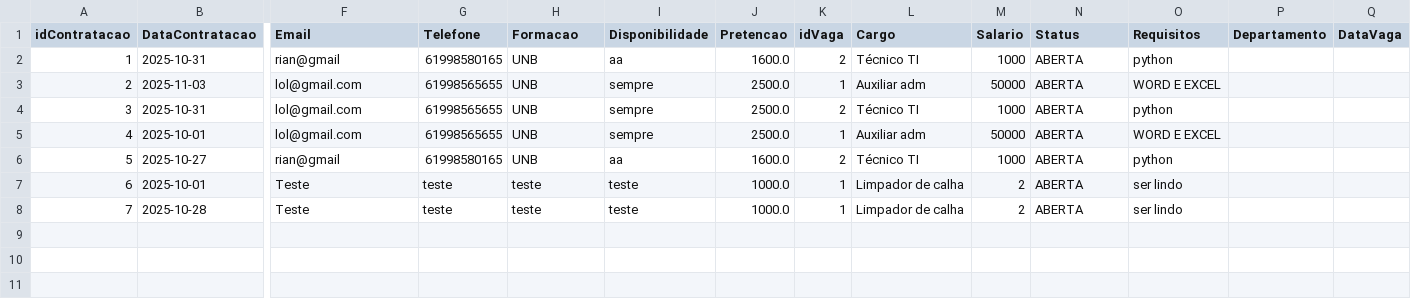
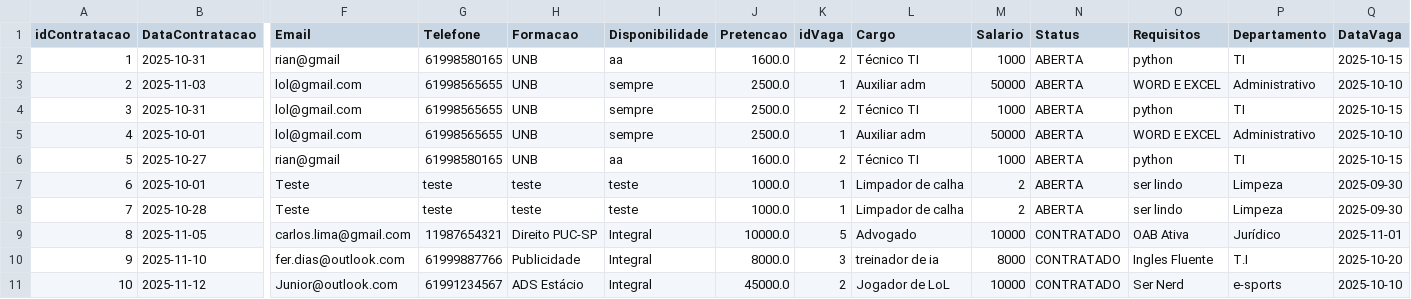
Before and after one commit to davilb64/projeto-tp1, a CSV file: src/main/resources/contratacoes.csv, drawn as a sheet; only a part is shown, gaps mark what is left out; rows hold the shown columns only; the diff names each change by its address in the sheet, - before the commit and + after, or states it on an @@ line.

```diff
--- a/src/main/resources/contratacoes.csv
+++ b/src/main/resources/contratacoes.csv
-P2 (Departamento): (empty)
+P2 (Departamento): TI
-Q2 (DataVaga): (empty)
+Q2 (DataVaga): 2025-10-15
-P3 (Departamento): (empty)
+P3 (Departamento): Administrativo
-Q3 (DataVaga): (empty)
+Q3 (DataVaga): 2025-10-10
-P4 (Departamento): (empty)
+P4 (Departamento): TI
-Q4 (DataVaga): (empty)
+Q4 (DataVaga): 2025-10-15
-P5 (Departamento): (empty)
+P5 (Departamento): Administrativo
-Q5 (DataVaga): (empty)
+Q5 (DataVaga): 2025-10-10
-P6 (Departamento): (empty)
+P6 (Departamento): TI
-Q6 (DataVaga): (empty)
+Q6 (DataVaga): 2025-10-15
-P7:P8 (Departamento): (empty)
+P7:P8 (Departamento): Limpeza
-Q7:Q8 (DataVaga): (empty)
+Q7:Q8 (DataVaga): 2025-09-30
+row 9: 8 | 2025-11-05 | carlos.lima@gmail.com | 11987654321 | Direito PUC-SP | Integral | 10000.0 | 5 | Advogado | 10000 | CONTRATADO | OAB Ativa | Jurídico | 2025-11-01
+row 10: 9 | 2025-11-10 | fer.dias@outlook.com | 61999887766 | Publicidade | Integral | 8000.0 | 3 | treinador de ia | 8000 | CONTRATADO | Ingles Fluente | T.I | 2025-10-20
+row 11: 10 | 2025-11-12 | Junior@outlook.com | 61991234567 | ADS Estácio | Integral | 45000.0 | 2 | Jogador de LoL | 10000 | CONTRATADO | Ser Nerd | e-sports | 2025-10-10
```
Also changed, not shown: src/main/resources/candidatos.csv, src/main/resources/candidaturas.csv, 34 other files.
